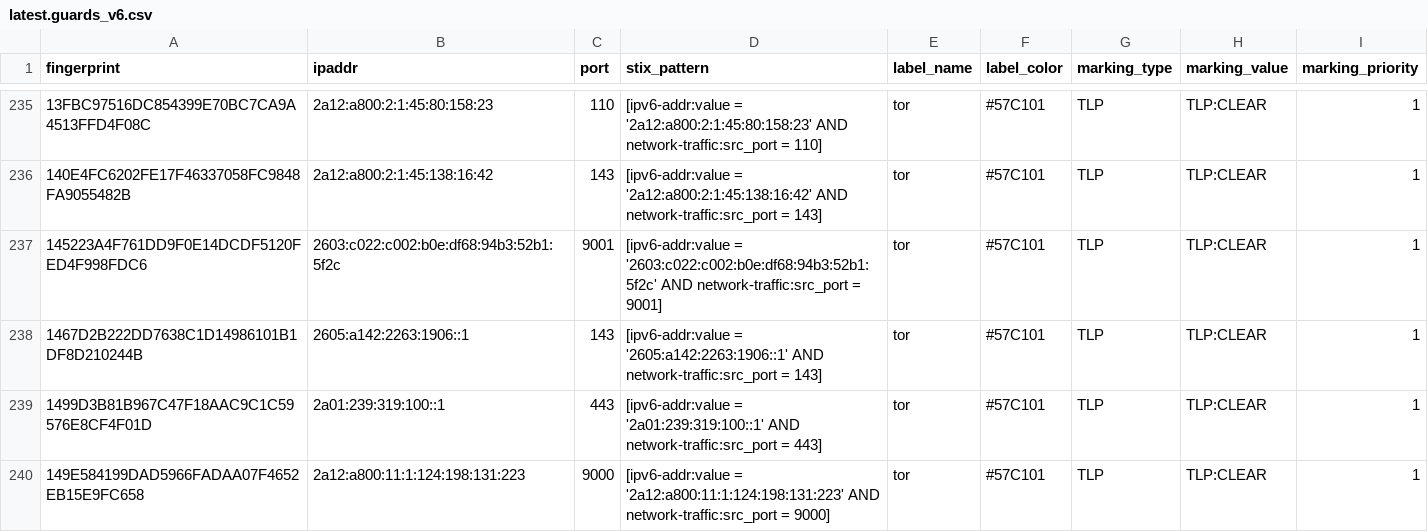
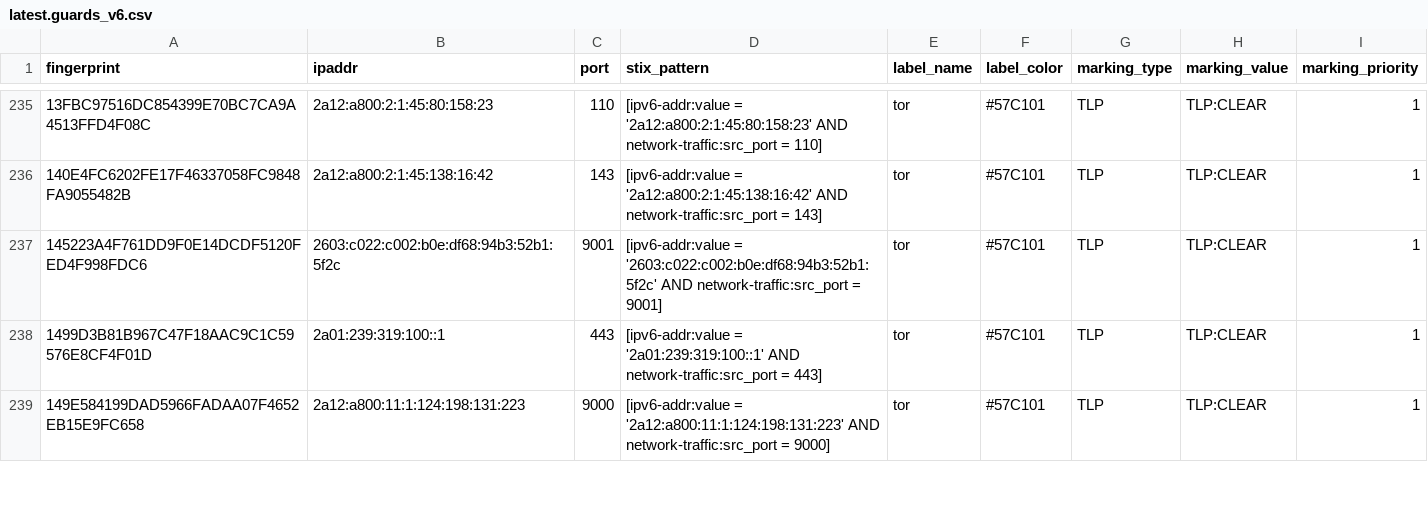
Before and after one commit to DreadFog/tor_csv_feed_opencti, a CSV file: latest.guards_v6.csv, drawn as a sheet; only a part is shown, gaps mark what is left out; the diff covers the shown part only.

```diff
--- a/latest.guards_v6.csv
+++ b/latest.guards_v6.csv
@@ -237,3 +237,2 @@ fingerprint,ipaddr,port,stix_pattern,label_name,label_color,marking_type,marking
 145223A4F761DD9F0E14DCDF5120FED4F998FDC6,2603:c022:c002:b0e:df68:94b3:52b1:5f2c,9001,[ipv6-addr:value = '2603:c022:c002:b0e:df68:94b3:52b1:5f2c' AND network-traffic:src_port = 9001],tor,#57C101,TLP,TLP:CLEAR,1
-1467D2B222DD7638C1D14986101B1DF8D210244B,2605:a142:2263:1906::1,143,[ipv6-addr:value = '2605:a142:2263:1906::1' AND network-traffic:src_port = 143],tor,#57C101,TLP,TLP:CLEAR,1
 1499D3B81B967C47F18AAC9C1C59576E8CF4F01D,2a01:239:319:100::1,443,[ipv6-addr:value = '2a01:239:319:100::1' AND network-traffic:src_port = 443],tor,#57C101,TLP,TLP:CLEAR,1
```
Also changed, not shown: 2 added rows and 2 removed rows elsewhere in this file, latest.all_v6.csv, latest.exits_v4.csv, 3 other files.
